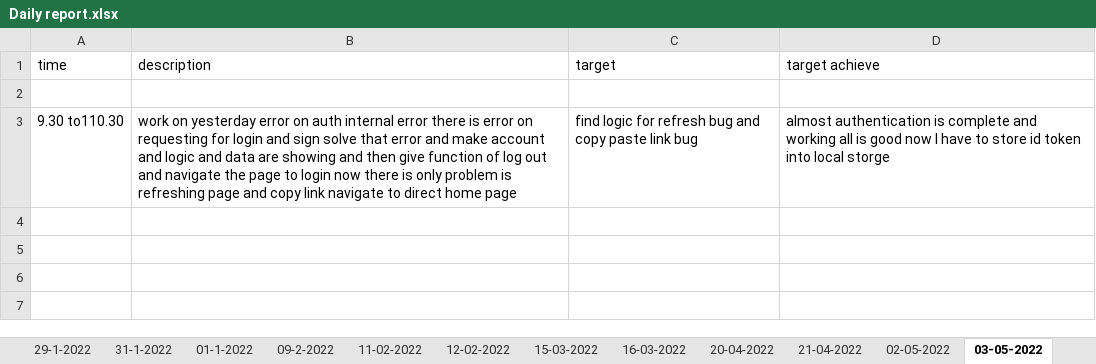
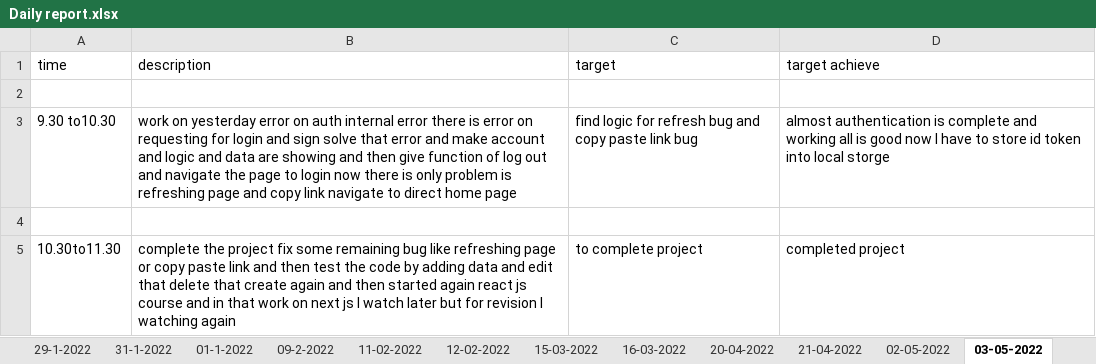
Before and after one commit to Himanshu-ramani/daily-report, an Excel workbook: Daily report.xlsx, sheet 03-05-2022, drawn as a sheet; values as stored, in another font and other column widths than the file's, no borders; the diff names each change by its address in the sheet, - before the commit and + after, or states it on an @@ line.

Commit message:
himanshu ramani
update report 10.30am to 11.30pm

```diff
--- a/Daily report.xlsx (sheet 03-05-2022)
+++ b/Daily report.xlsx (sheet 03-05-2022)
-A3 (time): 9.30 to110.30
+A3 (time): 9.30 to10.30
+row 4: (empty)
+row 5: 10.30to11.30 | complete the project fix some remaining bug like refreshing page or copy paste link and then test the code by adding data and edit that delete that create again and then started again react js course and in that work on next js I watch later but for revision I watching again | to complete project | completed project
```
